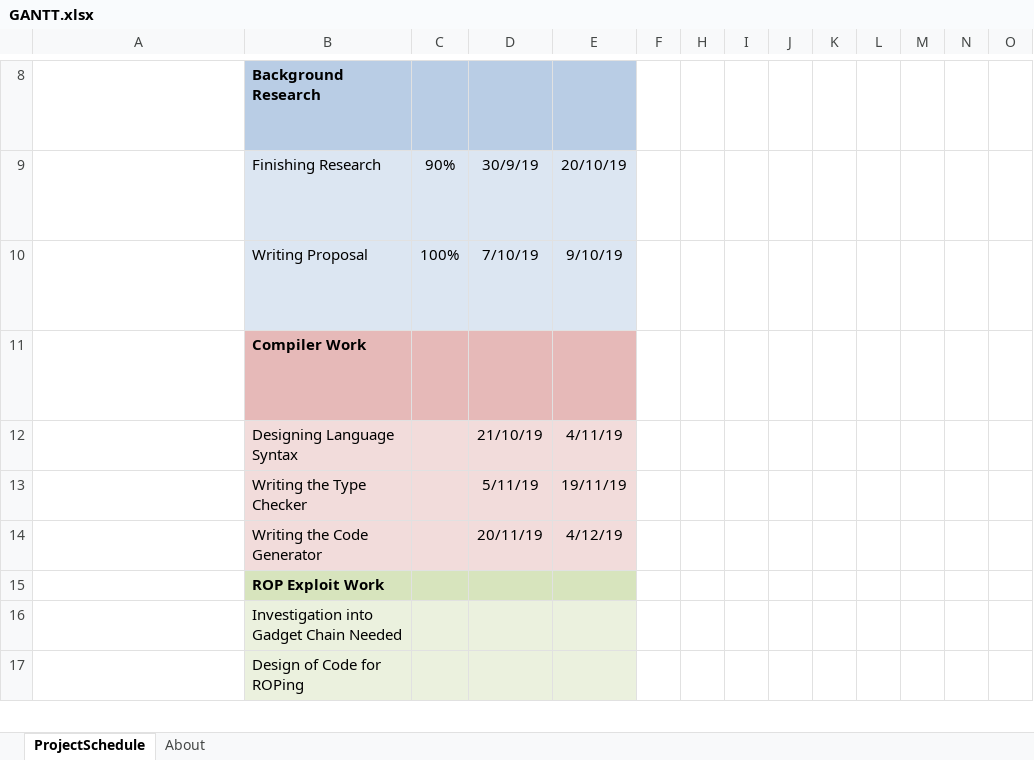
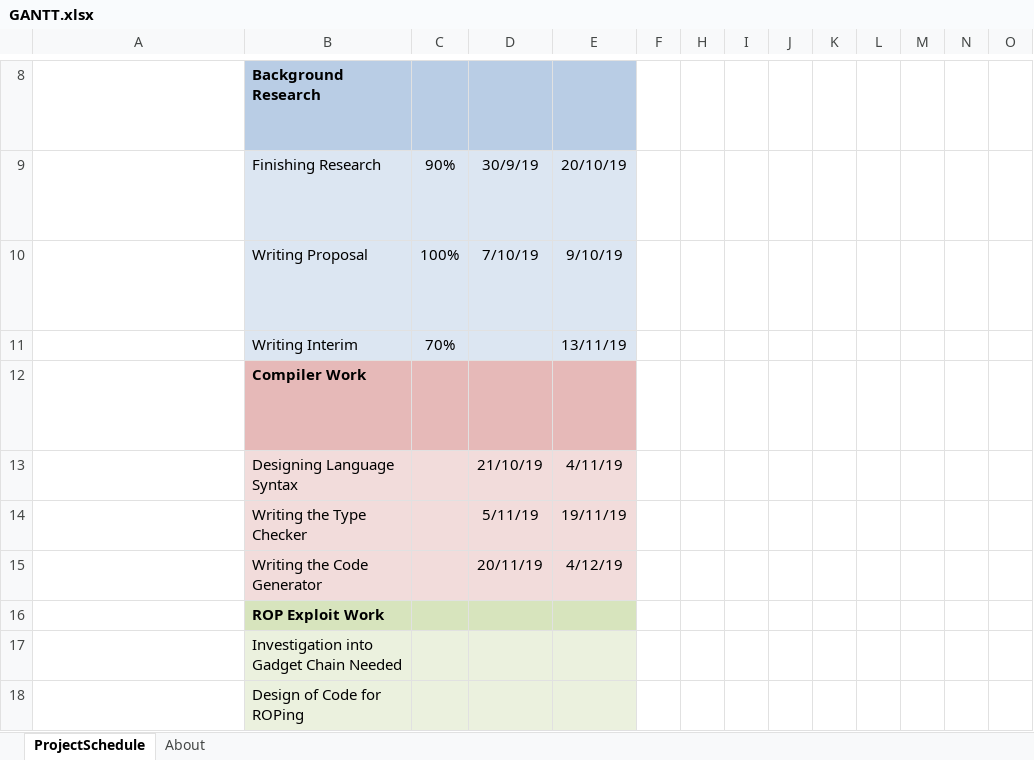
Before and after one commit to persamuel/FinalYearProject, an Excel workbook: docs/Proposal and Planning/GANTT.xlsx, sheet ProjectSchedule, drawn as a sheet; only a part is shown, gaps mark what is left out; long unchanged cells end in …; values as stored, in another font and other column widths than the file's, no borders; conditional formats not drawn; rows hold the shown columns only; the diff names each change by its address in the sheet, - before the commit and + after, or states it on an @@ line.

Commit message:
Progress on the interim report

```diff
--- a/docs/Proposal and Planning/GANTT.xlsx (sheet ProjectSchedule)
+++ b/docs/Proposal and Planning/GANTT.xlsx (sheet ProjectSchedule)
+row 11:  | Writing Interim | 70% |  | 13/11/19
```
Also changed, not shown: 3 other files.
